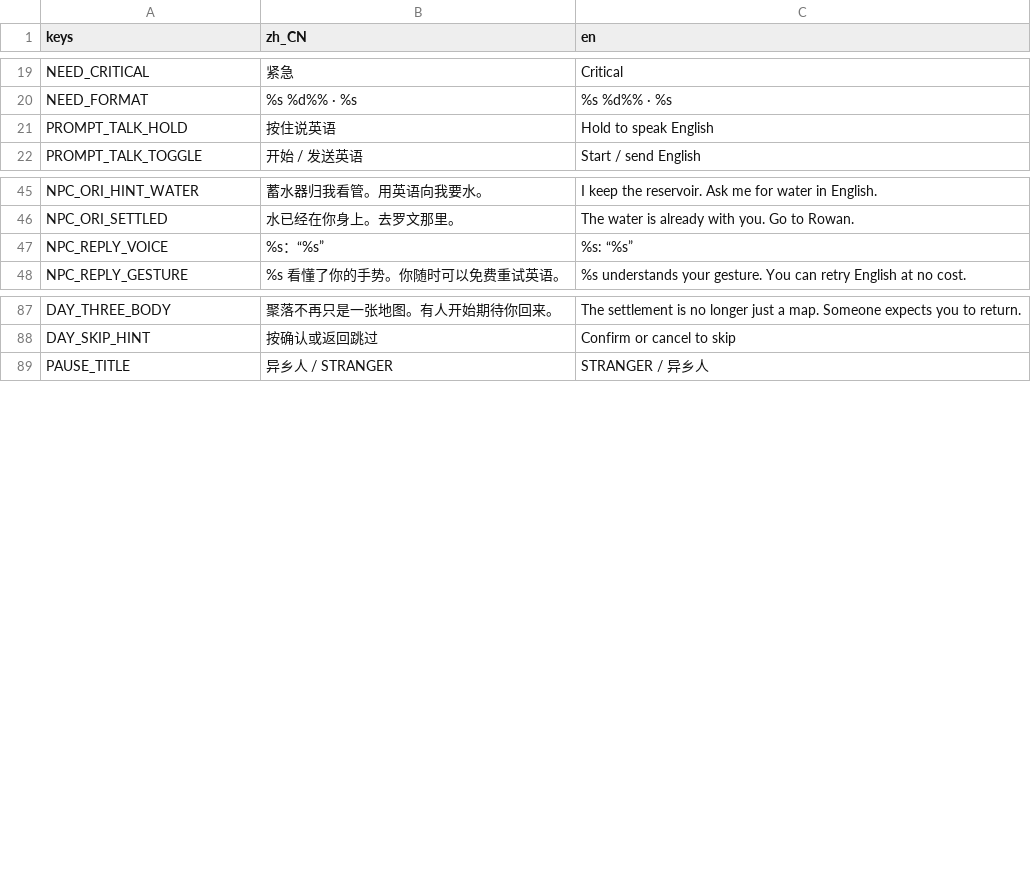
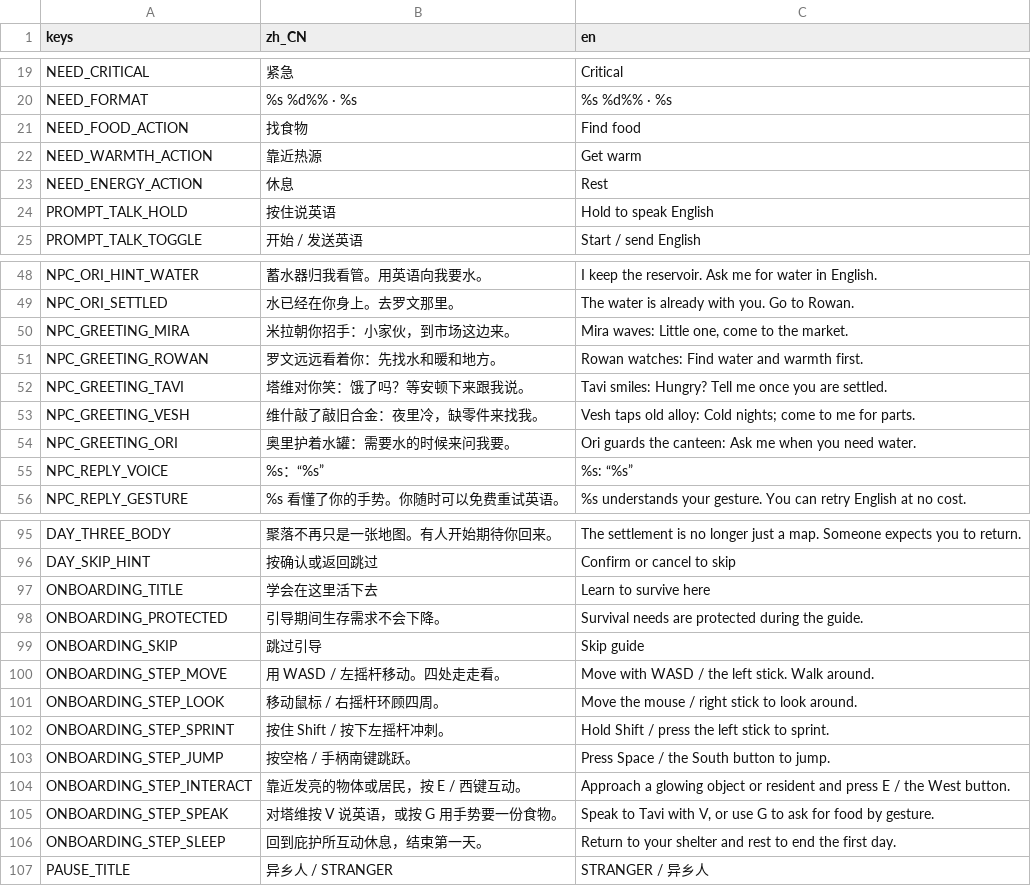
Before and after one commit to zmy1260222041/NativeLingo, a CSV file: game/localization/stranger.csv, drawn as a sheet; only a part is shown, gaps mark what is left out.

```diff
--- a/game/localization/stranger.csv
+++ b/game/localization/stranger.csv
@@ -20,2 +20,5 @@ NEED_CRITICAL,"紧急","Critical"
 NEED_FORMAT,"%s %d%% · %s","%s %d%% · %s"
+NEED_FOOD_ACTION,"找食物","Find food"
+NEED_WARMTH_ACTION,"靠近热源","Get warm"
+NEED_ENERGY_ACTION,"休息","Rest"
 PROMPT_TALK_HOLD,"按住说英语","Hold to speak English"
@@ -46,2 +49,7 @@ NPC_ORI_HINT_WATER,"蓄水器归我看管。用英语向我要水。","I keep th
 NPC_ORI_SETTLED,"水已经在你身上。去罗文那里。","The water is already with you. Go to Rowan."
+NPC_GREETING_MIRA,"米拉朝你招手：小家伙，到市场这边来。","Mira waves: Little one, come to the market."
+NPC_GREETING_ROWAN,"罗文远远看着你：先找水和暖和地方。","Rowan watches: Find water and warmth first."
+NPC_GREETING_TAVI,"塔维对你笑：饿了吗？等安顿下来跟我说。","Tavi smiles: Hungry? Tell me once you are settled."
+NPC_GREETING_VESH,"维什敲了敲旧合金：夜里冷，缺零件来找我。","Vesh taps old alloy: Cold nights; come to me for parts."
+NPC_GREETING_ORI,"奥里护着水罐：需要水的时候来问我要。","Ori guards the canteen: Ask me when you need water."
 NPC_REPLY_VOICE,"%s：“%s”","%s: “%s”"
@@ -88,2 +96,12 @@ DAY_THREE_BODY,"聚落不再只是一张地图。有人开始期待你回来。"
 DAY_SKIP_HINT,"按确认或返回跳过","Confirm or cancel to skip"
+ONBOARDING_TITLE,"学会在这里活下去","Learn to survive here"
+ONBOARDING_PROTECTED,"引导期间生存需求不会下降。","Survival needs are protected during the guide."
+ONBOARDING_SKIP,"跳过引导","Skip guide"
+ONBOARDING_STEP_MOVE,"用 WASD / 左摇杆移动。四处走走看。","Move with WASD / the left stick. Walk around."
+ONBOARDING_STEP_LOOK,"移动鼠标 / 右摇杆环顾四周。","Move the mouse / right stick to look around."
+ONBOARDING_STEP_SPRINT,"按住 Shift / 按下左摇杆冲刺。","Hold Shift / press the left stick to sprint."
+ONBOARDING_STEP_JUMP,"按空格 / 手柄南键跳跃。","Press Space / the South button to jump."
+ONBOARDING_STEP_INTERACT,"靠近发亮的物体或居民，按 E / 西键互动。","Approach a glowing object or resident and press E / the West button."
+ONBOARDING_STEP_SPEAK,"对塔维按 V 说英语，或按 G 用手势要一份食物。","Speak to Tavi with V, or use G to ask for food by gesture."
+ONBOARDING_STEP_SLEEP,"回到庇护所互动休息，结束第一天。","Return to your shelter and rest to end the first day."
 PAUSE_TITLE,"异乡人 / STRANGER","STRANGER / 异乡人"
```
Also changed, not shown: 18 other files.
